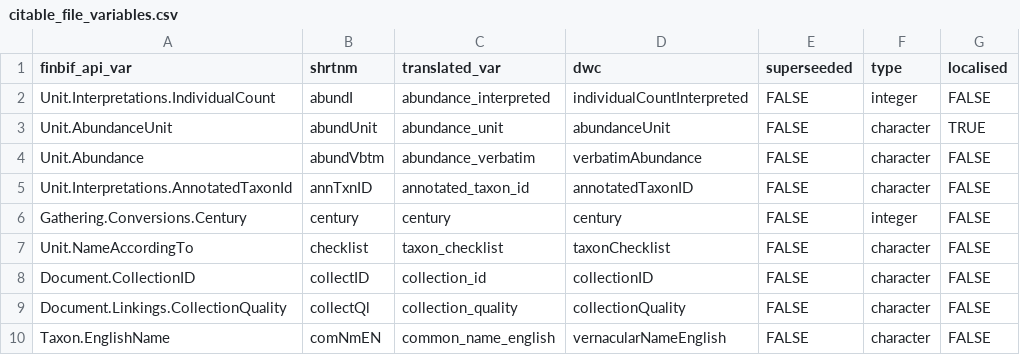
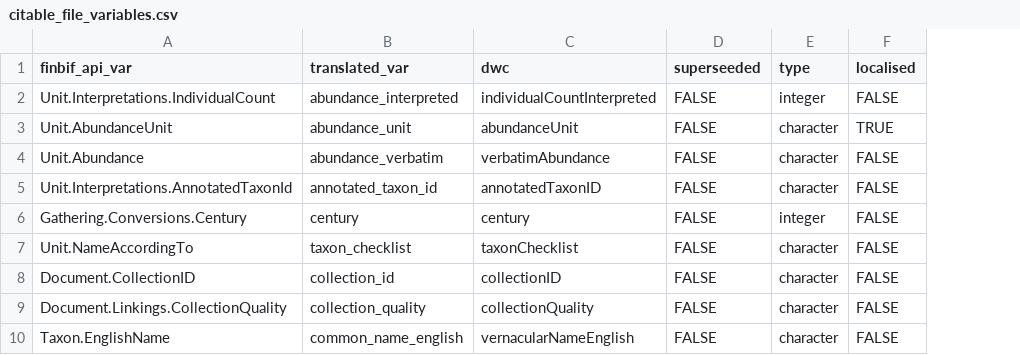
Before and after one commit to luomus/finbif, a CSV file: data-raw/citable_file_variables.csv, drawn as a sheet; only a part is shown; the diff names each change by its address in the sheet, - before the commit and + after, or states it on an @@ line.

```diff
--- a/data-raw/citable_file_variables.csv
+++ b/data-raw/citable_file_variables.csv
-column B (shrtnm), rows 2-10: abundI | abundUnit | abundVbtm | annTxnID | century | checklist | collectID | collectQl | comNmEN
```
Also changed, not shown: data-raw/lite_download_file_variables.csv, data-raw/variables.csv, 6 other files.
